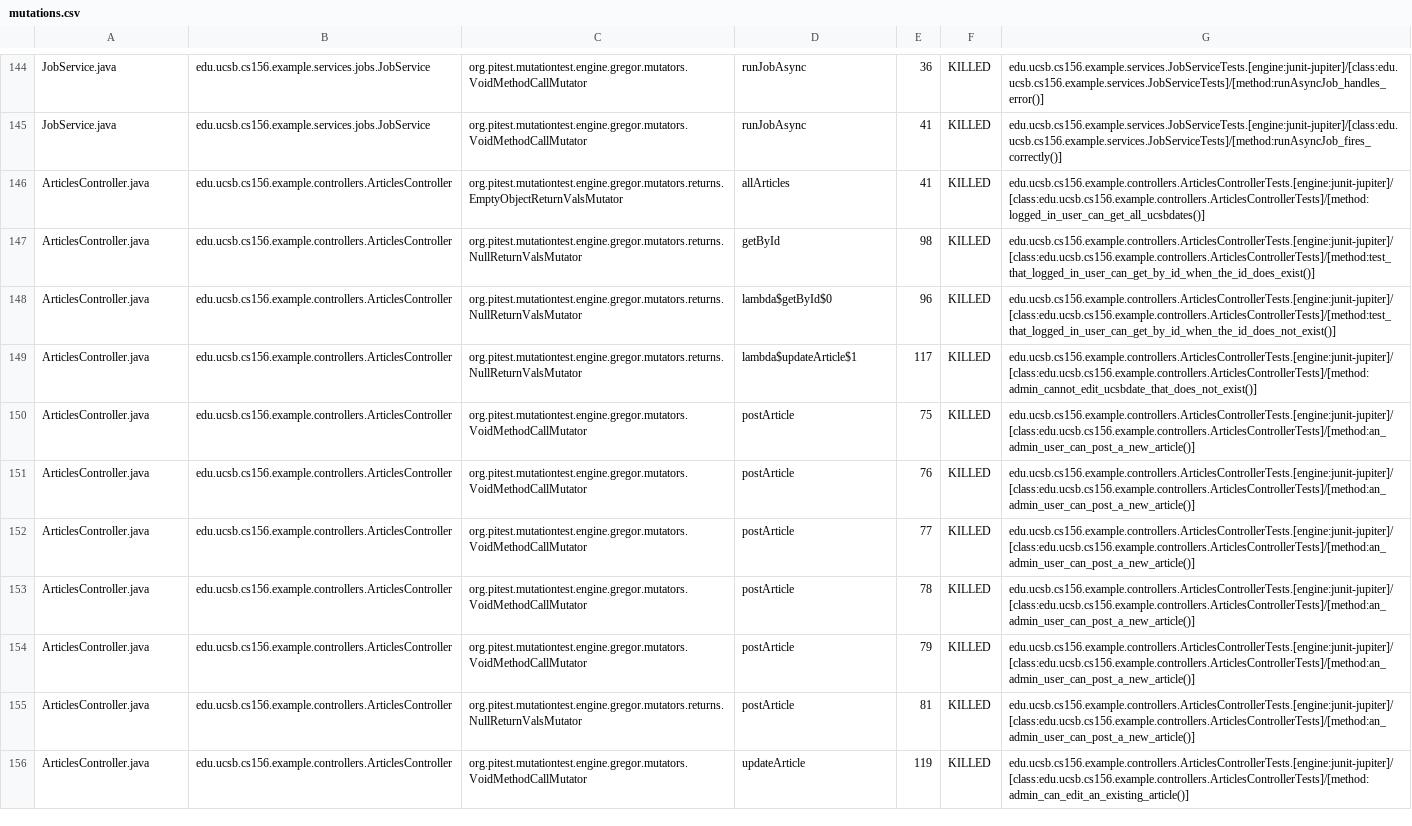
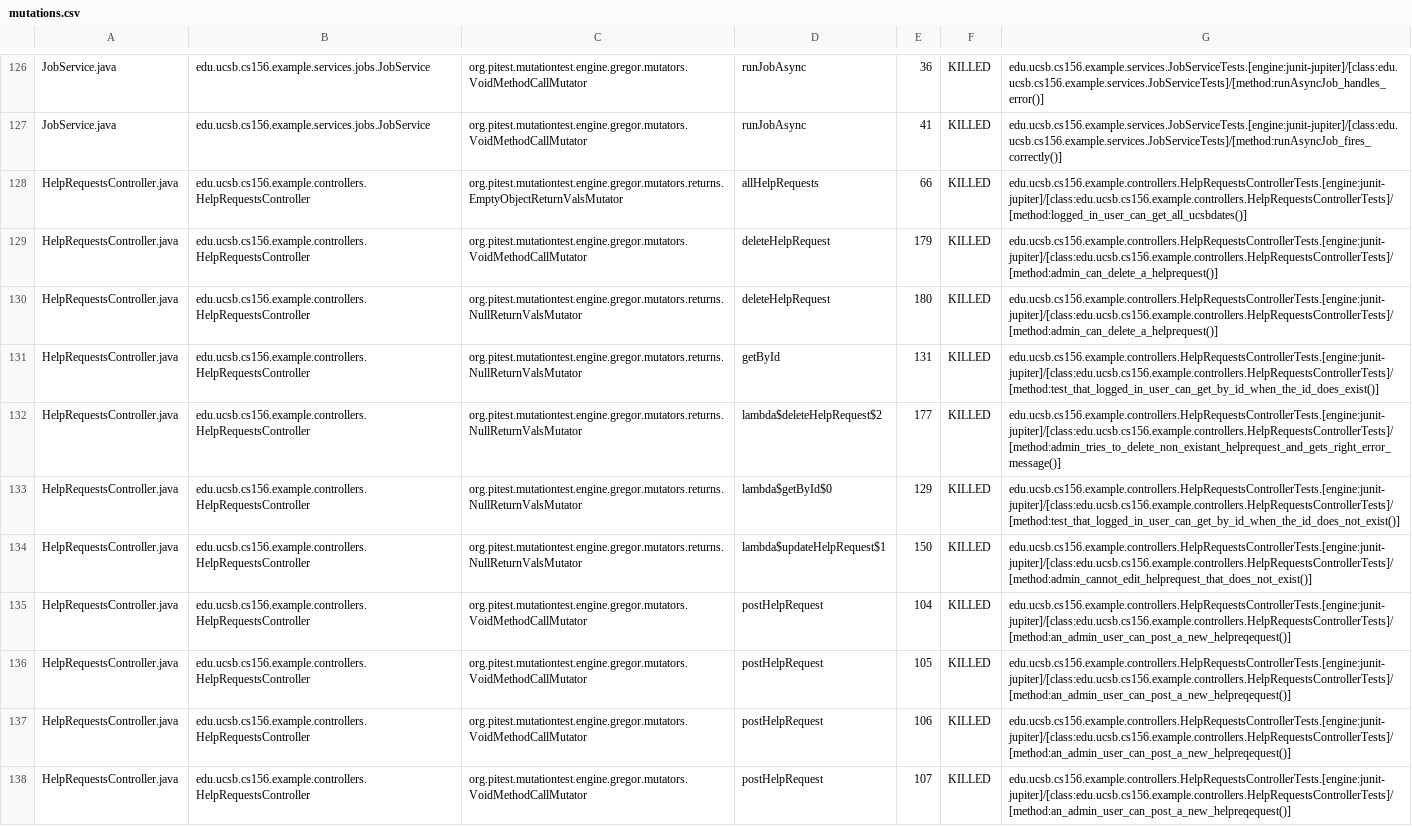
Before and after one commit to ucsb-cs156-s26/team01-s26-15, a CSV file: pitest/mutations.csv, drawn as a sheet; only a part is shown, gaps mark what is left out; the shorter side is filled out with more unchanged rows; the diff covers the shown part only.

Commit message:
Deploying to gh-pages from @ ucsb-cs156-s26/team01-s26-15@0719db81933c656f432e40c6833bc5297284a3b4 🚀

```diff
--- a/pitest/mutations.csv
+++ b/pitest/mutations.csv
@@ -145 +127,12 @@ JobService.java,edu.ucsb.cs156.example.services.jobs.JobService,org.pitest.mutat
 JobService.java,edu.ucsb.cs156.example.services.jobs.JobService,org.pitest.mutationtest.engine.gregor.mutators.VoidMethodCallMutator,runJobAsync,41,KILLED,edu.ucsb.cs156.example.services.JobServiceTests.[engine:junit-jupiter]/[class:edu.ucsb.cs156.example.services.JobServiceTests]/[method:runAsyncJob_fires_correctly()]
+HelpRequestsController.java,edu.ucsb.cs156.example.controllers.HelpRequestsController,org.pitest.mutationtest.engine.gregor.mutators.returns.EmptyObjectReturnValsMutator,allHelpRequests,66,KILLED,edu.ucsb.cs156.example.controllers.HelpRequestsControllerTests.[engine:junit-jupiter]/[class:edu.ucsb.cs156.example.controllers.HelpRequestsControllerTests]/[method:logged_in_user_can_get_all_ucsbdates()]
+HelpRequestsController.java,edu.ucsb.cs156.example.controllers.HelpRequestsController,org.pitest.mutationtest.engine.gregor.mutators.VoidMethodCallMutator,deleteHelpRequest,179,KILLED,edu.ucsb.cs156.example.controllers.HelpRequestsControllerTests.[engine:junit-jupiter]/[class:edu.ucsb.cs156.example.controllers.HelpRequestsControllerTests]/[method:admin_can_delete_a_helprequest()]
+HelpRequestsController.java,edu.ucsb.cs156.example.controllers.HelpRequestsController,org.pitest.mutationtest.engine.gregor.mutators.returns.NullReturnValsMutator,deleteHelpRequest,180,KILLED,edu.ucsb.cs156.example.controllers.HelpRequestsControllerTests.[engine:junit-jupiter]/[class:edu.ucsb.cs156.example.controllers.HelpRequestsControllerTests]/[method:admin_can_delete_a_helprequest()]
+HelpRequestsController.java,edu.ucsb.cs156.example.controllers.HelpRequestsController,org.pitest.mutationtest.engine.gregor.mutators.returns.NullReturnValsMutator,getById,131,KILLED,edu.ucsb.cs156.example.controllers.HelpRequestsControllerTests.[engine:junit-jupiter]/[class:edu.ucsb.cs156.example.controllers.HelpRequestsControllerTests]/[method:test_that_logged_in_user_can_get_by_id_when_the_id_does_exist()]
+HelpRequestsController.java,edu.ucsb.cs156.example.controllers.HelpRequestsController,org.pitest.mutationtest.engine.gregor.mutators.returns.NullReturnValsMutator,lambda$deleteHelpRequest$2,177,KILLED,edu.ucsb.cs156.example.controllers.HelpRequestsControllerTests.[engine:junit-jupiter]/[class:edu.ucsb.cs156.example.controllers.HelpRequestsControllerTests]/[method:admin_tries_to_delete_non_existant_helprequest_and_gets_right_error_message()]
+HelpRequestsController.java,edu.ucsb.cs156.example.controllers.HelpRequestsController,org.pitest.mutationtest.engine.gregor.mutators.returns.NullReturnValsMutator,lambda$getById$0,129,KILLED,edu.ucsb.cs156.example.controllers.HelpRequestsControllerTests.[engine:junit-jupiter]/[class:edu.ucsb.cs156.example.controllers.HelpRequestsControllerTests]/[method:test_that_logged_in_user_can_get_by_id_when_the_id_does_not_exist()]
+HelpRequestsController.java,edu.ucsb.cs156.example.controllers.HelpRequestsController,org.pitest.mutationtest.engine.gregor.mutators.returns.NullReturnValsMutator,lambda$updateHelpRequest$1,150,KILLED,edu.ucsb.cs156.example.controllers.HelpRequestsControllerTests.[engine:junit-jupiter]/[class:edu.ucsb.cs156.example.controllers.HelpRequestsControllerTests]/[method:admin_cannot_edit_helprequest_that_does_not_exist()]
+HelpRequestsController.java,edu.ucsb.cs156.example.controllers.HelpRequestsController,org.pitest.mutationtest.engine.gregor.mutators.VoidMethodCallMutator,postHelpRequest,104,KILLED,edu.ucsb.cs156.example.controllers.HelpRequestsControllerTests.[engine:junit-jupiter]/[class:edu.ucsb.cs156.example.controllers.HelpRequestsControllerTests]/[method:an_admin_user_can_post_a_new_helpreqequest()]
+HelpRequestsController.java,edu.ucsb.cs156.example.controllers.HelpRequestsController,org.pitest.mutationtest.engine.gregor.mutators.VoidMethodCallMutator,postHelpRequest,105,KILLED,edu.ucsb.cs156.example.controllers.HelpRequestsControllerTests.[engine:junit-jupiter]/[class:edu.ucsb.cs156.example.controllers.HelpRequestsControllerTests]/[method:an_admin_user_can_post_a_new_helpreqequest()]
+HelpRequestsController.java,edu.ucsb.cs156.example.controllers.HelpRequestsController,org.pitest.mutationtest.engine.gregor.mutators.VoidMethodCallMutator,postHelpRequest,106,KILLED,edu.ucsb.cs156.example.controllers.HelpRequestsControllerTests.[engine:junit-jupiter]/[class:edu.ucsb.cs156.example.controllers.HelpRequestsControllerTests]/[method:an_admin_user_can_post_a_new_helpreqequest()]
+HelpRequestsController.java,edu.ucsb.cs156.example.controllers.HelpRequestsController,org.pitest.mutationtest.engine.gregor.mutators.VoidMethodCallMutator,postHelpRequest,107,KILLED,edu.ucsb.cs156.example.controllers.HelpRequestsControllerTests.[engine:junit-jupiter]/[class:edu.ucsb.cs156.example.controllers.HelpRequestsControllerTests]/[method:an_admin_user_can_post_a_new_helpreqequest()]
```
Also changed, not shown: 4 added rows, 8 removed rows and 6 moved rows elsewhere in this file, 23 other files.
